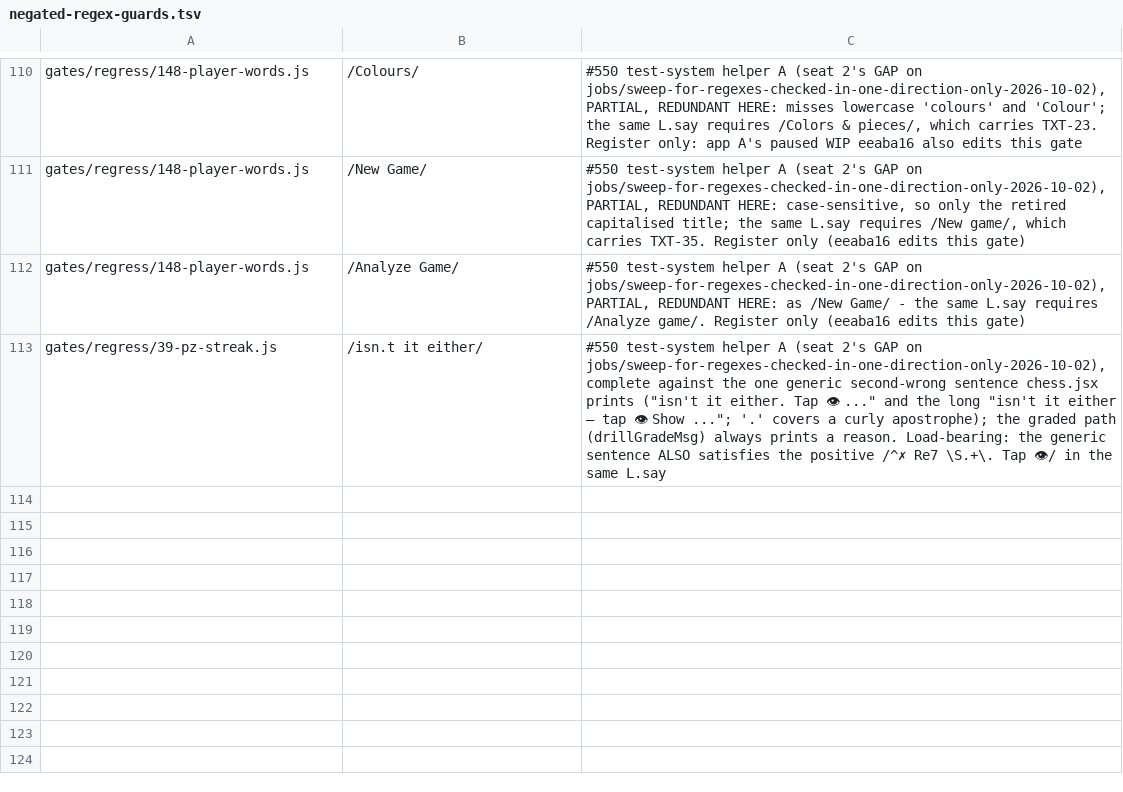
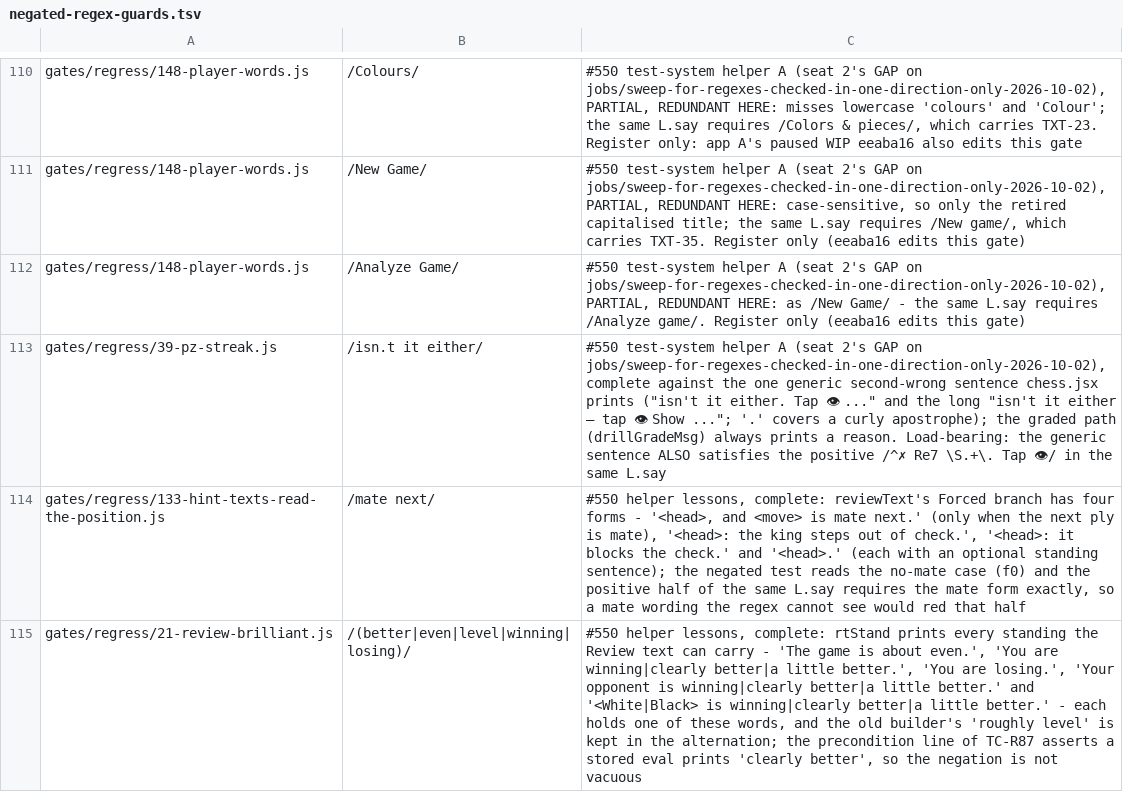
Before and after one commit to LearnToCheckmate/chess-trainer, a TSV file: claude/agents/negated-regex-guards.tsv, drawn as a sheet; only a part is shown, gaps mark what is left out.

```diff
--- a/claude/agents/negated-regex-guards.tsv
+++ b/claude/agents/negated-regex-guards.tsv
@@ -113 +113,3 @@ gates/regress/148-player-words.js	/Analyze Game/	#550 test-system helper A (seat
 gates/regress/39-pz-streak.js	/isn.t it either/	#550 test-system helper A (seat 2's GAP on jobs/sweep-for-regexes-checked-in-one-direction-only-2026-10-02), complete against the one generic second-wrong sentence chess.jsx prints ("isn't it either. Tap 👁 ..." and the long "isn't it either — tap 👁 Show ..."; '.' covers a curly apostrophe); the graded path (drillGradeMsg) always prints a reason. Load-bearing: the generic sentence ALSO satisfies the positive /^✗ Re7 \S.+\. Tap 👁/ in the same L.say
+gates/regress/133-hint-texts-read-the-position.js	/mate next/	#550 helper lessons, complete: reviewText's Forced branch has four forms - '<head>, and <move> is mate next.' (only when the next ply is mate), '<head>: the king steps out of check.', '<head>: it blocks the check.' and '<head>.' (each with an optional standing sentence); the negated test reads the no-mate case (f0) and the positive half of the same L.say requires the mate form exactly, so a mate wording the regex cannot see would red that half
+gates/regress/21-review-brilliant.js	/(better|even|level|winning|losing)/	#550 helper lessons, complete: rtStand prints every standing the Review text can carry - 'The game is about even.', 'You are winning|clearly better|a little better.', 'You are losing.', 'Your opponent is winning|clearly better|a little better.' and '<White|Black> is winning|clearly better|a little better.' - each holds one of these words, and the old builder's 'roughly level' is kept in the alternation; the precondition line of TC-R87 asserts a stored eval prints 'clearly better', so the negation is not vacuous
```
Also changed, not shown: 1 other file.
